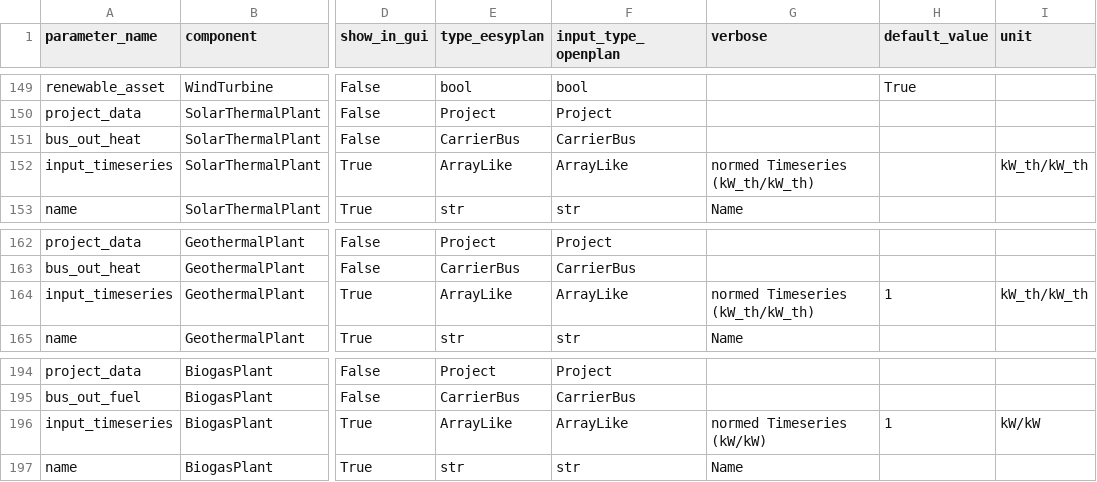
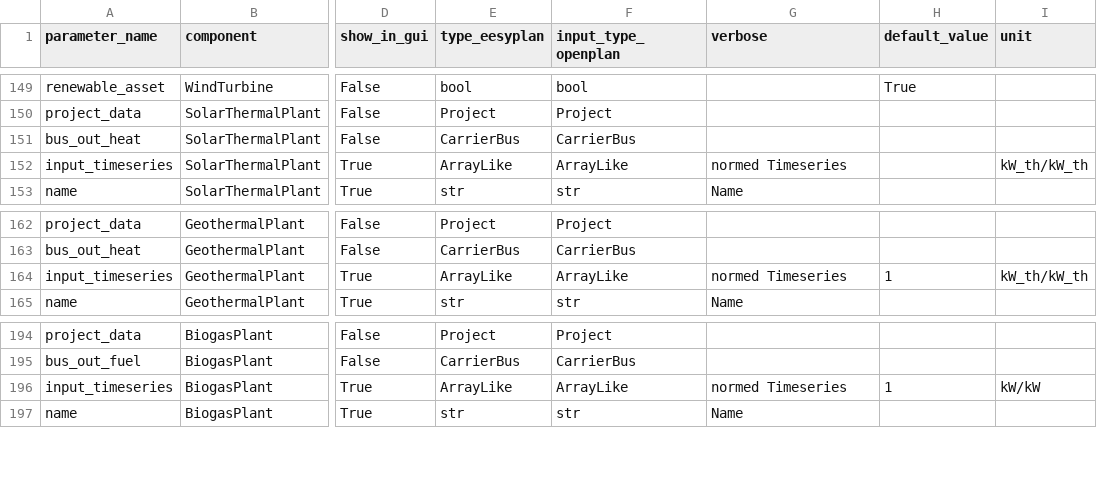
Before and after one commit to open-plan-tool/gui, a CSV file: app/resources/eesyplan_parameters_list.csv, drawn as a sheet; only a part is shown, gaps mark what is left out; the diff covers the shown part only; the diff names each change by its address in the sheet, - before the commit and + after, or states it on an @@ line.

Commit message:
Delete units from verbose fields

```diff
--- a/app/resources/eesyplan_parameters_list.csv
+++ b/app/resources/eesyplan_parameters_list.csv
-G152 (verbose): normed Timeseries (kW_th/kW_th)
+G152 (verbose): normed Timeseries
-G164 (verbose): normed Timeseries (kW_th/kW_th)
+G164 (verbose): normed Timeseries
-G196 (verbose): normed Timeseries (kW/kW)
+G196 (verbose): normed Timeseries
```
Also changed, not shown: 7 edited cells elsewhere in this file.
